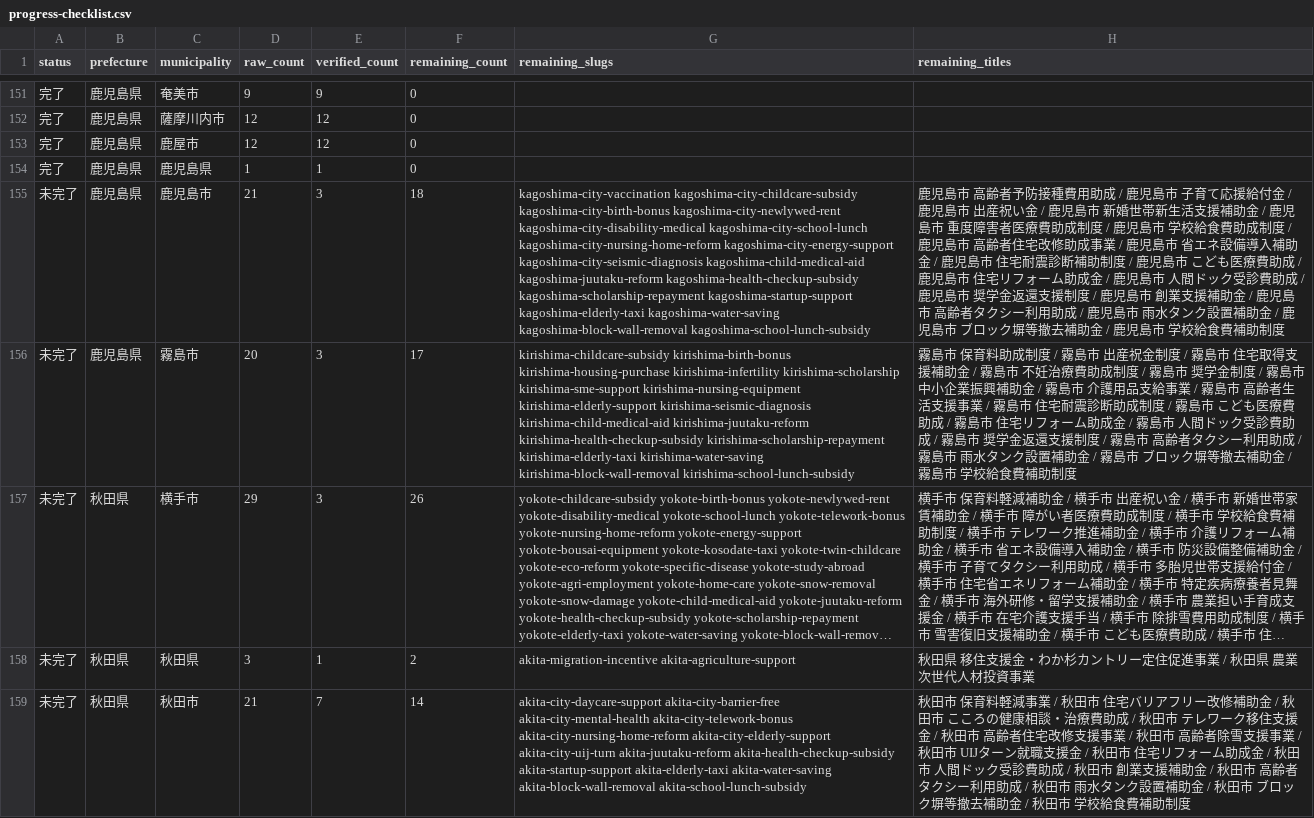
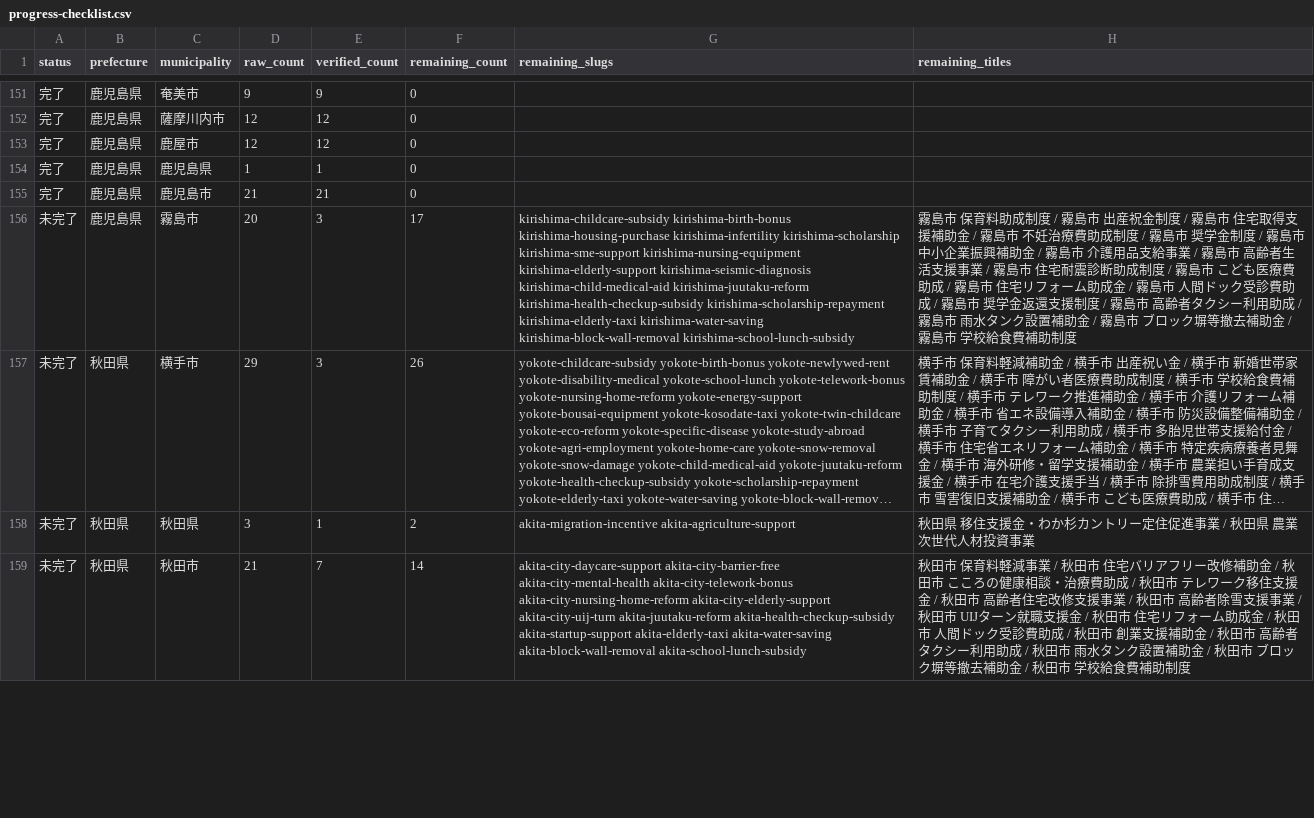
Before and after one commit to ban10yuu/joseikin-navi-site, a CSV file: tasks/progress-checklist.csv, drawn as a sheet; only a part is shown, gaps mark what is left out; long unchanged cells end in …; the diff names each change by its address in the sheet, - before the commit and + after, or states it on an @@ line.

Commit message:
鹿児島市18件を公式補正

```diff
--- a/tasks/progress-checklist.csv
+++ b/tasks/progress-checklist.csv
-A155 (status): 未完了
+A155 (status): 完了
-E155 (verified_count): 3
+E155 (verified_count): 21
-F155 (remaining_count): 18
+F155 (remaining_count): 0
-G155 (remaining_slugs): kagoshima-city-vaccination kagoshima-city-childcare-subsidy kagoshima-city-birth-bonus kagoshima-city-newlywed-rent kagoshima-city-disability-medical kagoshima-city-school-lunch kagoshima-city-nursing-home-reform kagoshima-city-energy-support kagoshima-city-seismic-diagnosis kagoshima-child-medical-aid kagoshima-juutaku-reform kagoshima-health-checkup-subsidy kagoshima-scholarship-repayment kagoshima-startup-support kagoshima-elderly-taxi kagoshima-water-saving kagoshima-block-wall-removal kagoshima-school-lunch-subsidy
+G155 (remaining_slugs): (empty)
-H155 (remaining_titles): 鹿児島市 高齢者予防接種費用助成 / 鹿児島市 子育て応援給付金 / 鹿児島市 出産祝い金 / 鹿児島市 新婚世帯新生活支援補助金 / 鹿児島市 重度障害者医療費助成制度 / 鹿児島市 学校給食費助成制度 / 鹿児島市 高齢者住宅改修助成事業 / 鹿児島市 省エネ設備導入補助金 / 鹿児島市 住宅耐震診断補助制度 / 鹿児島市 こども医療費助成 / 鹿児島市 住宅リフォーム助成金 / 鹿児島市 人間ドック受診費助成 / 鹿児島市 奨学金返還支援制度 / 鹿児島市 創業支援補助金 / 鹿児島市 高齢者タクシー利用助成 / 鹿児島市 雨水タンク設置補助金 / 鹿児島市 ブロック塀等撤去補助金 / 鹿児島市 学校給食費補助制度
+H155 (remaining_titles): (empty)
```
Also changed, not shown: 2 other files.
